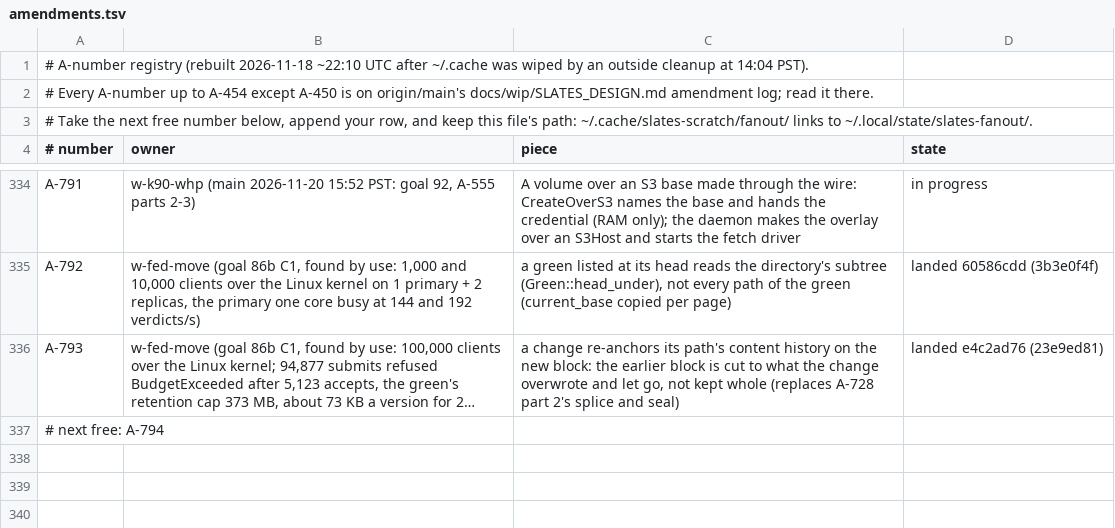
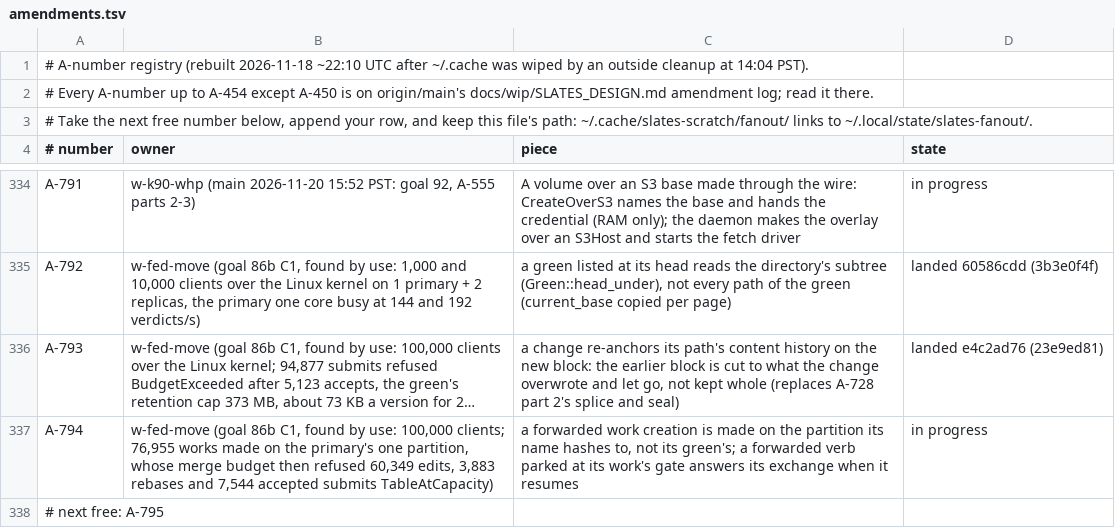
Before and after one commit to hyper-light/slates, a TSV file: amendments.tsv, drawn as a sheet; only a part is shown, gaps mark what is left out; long unchanged cells end in …; addresses are those after the commit; the diff names each change by its address in the sheet, - before the commit and + after, or states it on an @@ line.

Commit message:
w-fed-move: claim A-794 (forwarded work creations placed by name; goal 86b)

```diff
--- a/amendments.tsv
+++ b/amendments.tsv
+row 337: A-794 | w-fed-move (goal 86b C1, found by use: 100,000 clients; 76,955 works made on the primary's one partition, whose merge budget then refused 60,349 edits, 3,883 rebases and 7,544 accepted submits TableAtCapacity) | a forwarded work creation is made on the partition its name hashes to, not its green's; a forwarded verb parked at its work's gate answers its exchange when it resumes | in progress
-A338 (# number): # next free: A-794
+A338 (# number): # next free: A-795
```
